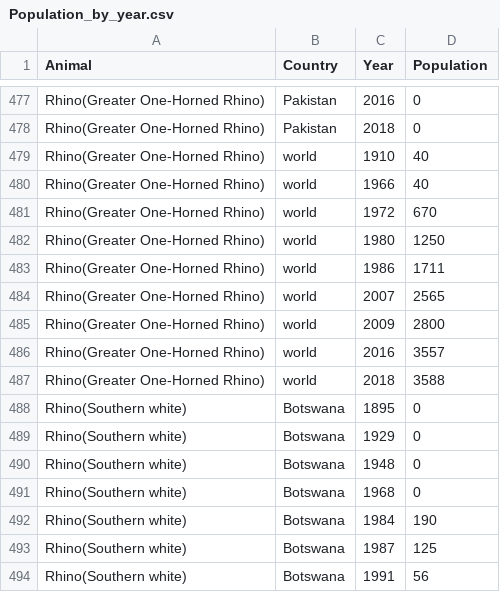
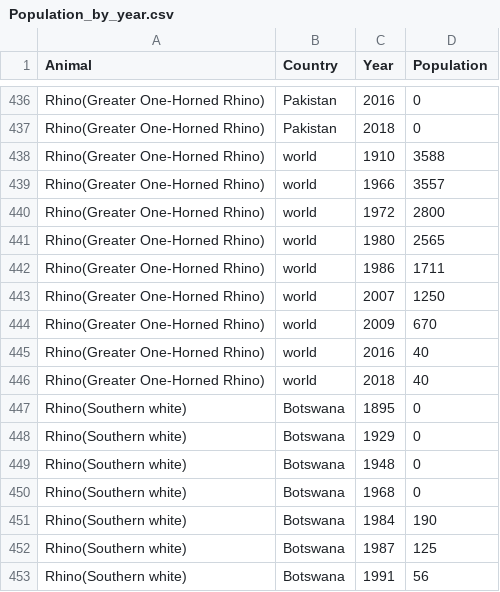
Before and after one commit to vallabhdev/pandas, a CSV file: data/Population_by_year.csv, drawn as a sheet; only a part is shown, gaps mark what is left out; the diff covers the shown part only.

```diff
--- a/data/Population_by_year.csv
+++ b/data/Population_by_year.csv
@@ -478,11 +437,11 @@ Rhino(Greater One-Horned Rhino),Pakistan,2016,0
 Rhino(Greater One-Horned Rhino),Pakistan,2018,0
-Rhino(Greater One-Horned Rhino),world,1910,40
-Rhino(Greater One-Horned Rhino),world,1966,40
-Rhino(Greater One-Horned Rhino),world,1972,670
-Rhino(Greater One-Horned Rhino),world,1980,1250
+Rhino(Greater One-Horned Rhino),world,1910,3588
+Rhino(Greater One-Horned Rhino),world,1966,3557
+Rhino(Greater One-Horned Rhino),world,1972,2800
+Rhino(Greater One-Horned Rhino),world,1980,2565
 Rhino(Greater One-Horned Rhino),world,1986,1711
-Rhino(Greater One-Horned Rhino),world,2007,2565
-Rhino(Greater One-Horned Rhino),world,2009,2800
-Rhino(Greater One-Horned Rhino),world,2016,3557
-Rhino(Greater One-Horned Rhino),world,2018,3588
+Rhino(Greater One-Horned Rhino),world,2007,1250
+Rhino(Greater One-Horned Rhino),world,2009,670
+Rhino(Greater One-Horned Rhino),world,2016,40
+Rhino(Greater One-Horned Rhino),world,2018,40
 Rhino(Southern white),Botswana,1895,0
```
Also changed, not shown: 41 removed rows and 23 edited cells elsewhere in this file, 1 other file.
